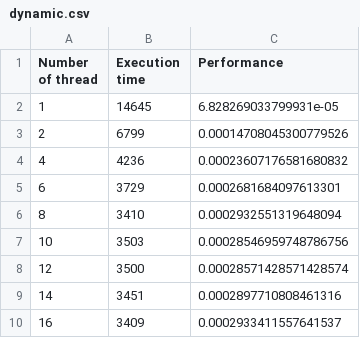
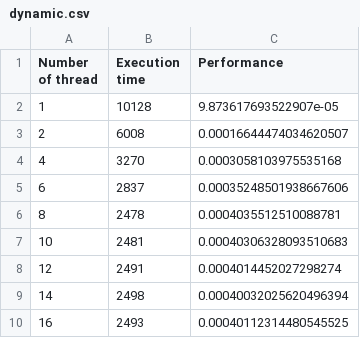
Before and after one commit to antwxne/CAU_Multicore_assignments, a CSV file: 50221600_proj3/prob1/benchmark/results/dynamic.csv, drawn as a sheet.

```diff
--- a/50221600_proj3/prob1/benchmark/results/dynamic.csv
+++ b/50221600_proj3/prob1/benchmark/results/dynamic.csv
@@ -1,10 +1,10 @@
 Number of thread,Execution time,Performance
-1,14645,6.828269033799931e-05
-2,6799,0.00014708045300779526
-4,4236,0.00023607176581680832
-6,3729,0.0002681684097613301
-8,3410,0.0002932551319648094
-10,3503,0.00028546959748786756
-12,3500,0.00028571428571428574
-14,3451,0.0002897710808461316
-16,3409,0.0002933411557641537
+1,10128,9.873617693522907e-05
+2,6008,0.00016644474034620507
+4,3270,0.0003058103975535168
+6,2837,0.00035248501938667606
+8,2478,0.0004035512510088781
+10,2481,0.00040306328093510683
+12,2491,0.0004014452027298274
+14,2498,0.00040032025620496394
+16,2493,0.00040112314480545525
```
Also changed, not shown: 50221600_proj3/prob1/benchmark/results/dynamic_chunk.csv, 50221600_proj3/prob1/benchmark/results/static.csv, 11 other files.
